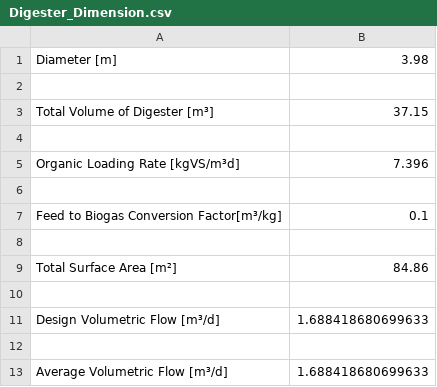
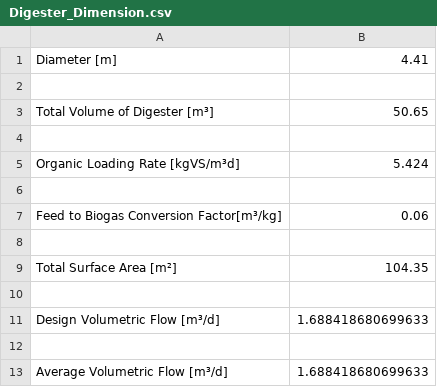
Before and after one commit to rl-institut/OWEFE, a CSV file: examples/Digester_Dimension.csv, drawn as a sheet.

```diff
--- a/examples/Digester_Dimension.csv
+++ b/examples/Digester_Dimension.csv
@@ -1,10 +1,10 @@
-Diameter [m],3.98
+Diameter [m],4.41
 
-Total Volume of Digester [m³],37.15
+Total Volume of Digester [m³],50.65
 
-Organic Loading Rate [kgVS/m³d],7.396
+Organic Loading Rate [kgVS/m³d],5.424
 
-Feed to Biogas Conversion Factor[m³/kg],0.1
+Feed to Biogas Conversion Factor[m³/kg],0.06
 
-Total Surface Area [m²],84.86
+Total Surface Area [m²],104.35
 
```
Also changed, not shown: examples/main_results.csv, 3 other files.
